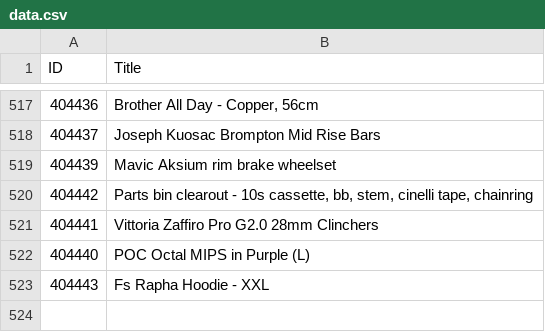
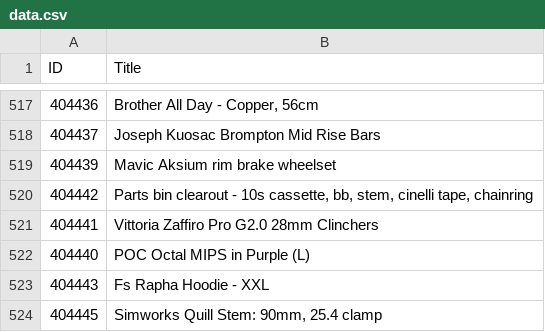
Before and after one commit to 12v/lfgss, a CSV file: data.csv, drawn as a sheet; only a part is shown, gaps mark what is left out; the diff names each change by its address in the sheet, - before the commit and + after, or states it on an @@ line.

```diff
--- a/data.csv
+++ b/data.csv
+row 524: 404445 | Simworks Quill Stem: 90mm, 25.4 clamp
```
